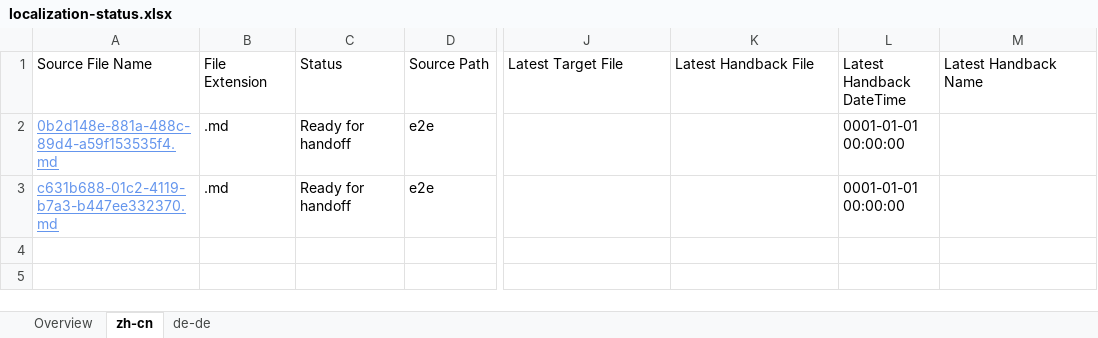
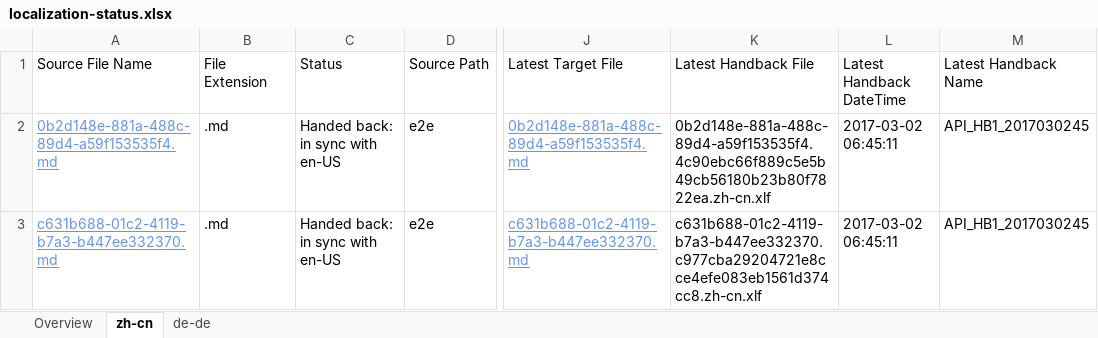
Before and after one commit to OpenLocalizationTestOrg/ol-test4-handback, an Excel workbook: ol-handback/OpenLocalizationTestOrg/ol-test4/xinjiang/localization-status.xlsx, sheet zh-cn, drawn as a sheet; only a part is shown, gaps mark what is left out; values as stored, in another font and other column widths than the file's, no borders; table styles not drawn; the diff names each change by its address in the sheet, - before the commit and + after, or states it on an @@ line.

Commit message:
Generate Report for Handback

```diff
--- a/ol-handback/OpenLocalizationTestOrg/ol-test4/xinjiang/localization-status.xlsx (sheet zh-cn)
+++ b/ol-handback/OpenLocalizationTestOrg/ol-test4/xinjiang/localization-status.xlsx (sheet zh-cn)
-C2:C3 (Status): Ready for handoff
+C2:C3 (Status): Handed back: in sync with en-US
-J2 (Latest Target File): (empty)
+J2 (Latest Target File): 0b2d148e-881a-488c-89d4-a59f153535f4.md
-K2 (Latest Handback File): (empty)
+K2 (Latest Handback File): 0b2d148e-881a-488c-89d4-a59f153535f4.4c90ebc66f889c5e5b49cb56180b23b80f7822ea.zh-cn.xlf
-L2:L3 (Latest Handback DateTime): 0001-01-01 00:00:00
+L2:L3 (Latest Handback DateTime): 2017-03-02 06:45:11
-M2:M3 (Latest Handback Name): (empty)
+M2:M3 (Latest Handback Name): API_HB1_2017030245
-J3 (Latest Target File): (empty)
+J3 (Latest Target File): c631b688-01c2-4119-b7a3-b447ee332370.md
-K3 (Latest Handback File): (empty)
+K3 (Latest Handback File): c631b688-01c2-4119-b7a3-b447ee332370.c977cba29204721e8cce4efe083eb1561d374cc8.zh-cn.xlf
```
Also changed, not shown: sheet Overview, 1 other file.
